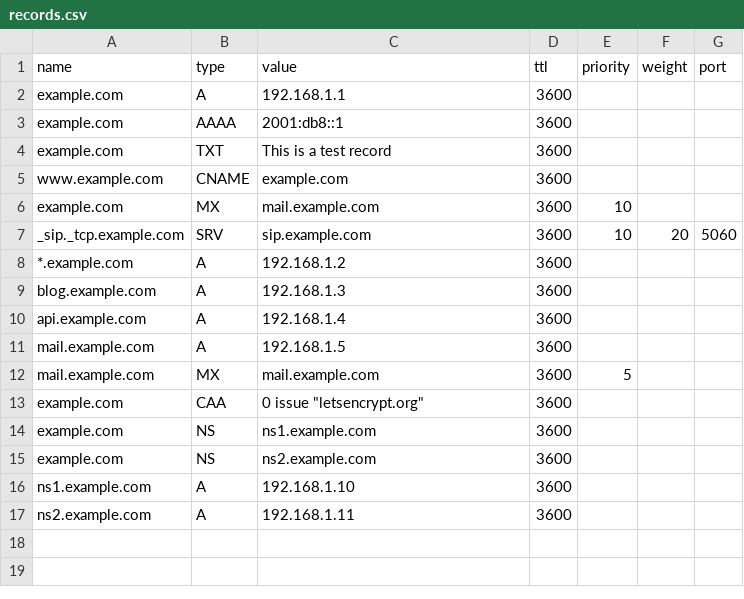
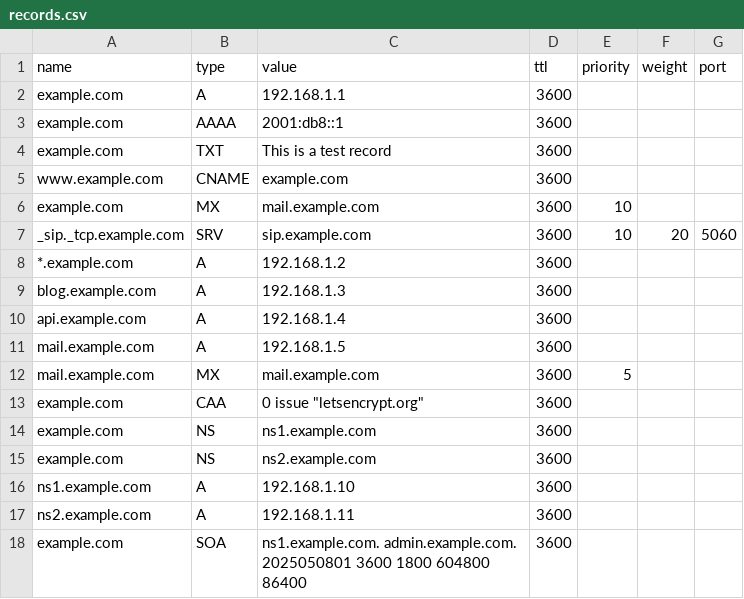
Before and after one commit to Aiaid/2dns, a CSV file: src/records.csv, drawn as a sheet; the diff names each change by its address in the sheet, - before the commit and + after, or states it on an @@ line.

Commit message:
Update 2dns implementation and test files, add new CSV data file

```diff
--- a/src/records.csv
+++ b/src/records.csv
+row 18: example.com | SOA | ns1.example.com. admin.example.com. 2025050801 3600 1800 604800 86400 | 3600
```
Also changed, not shown: 3 other files.
